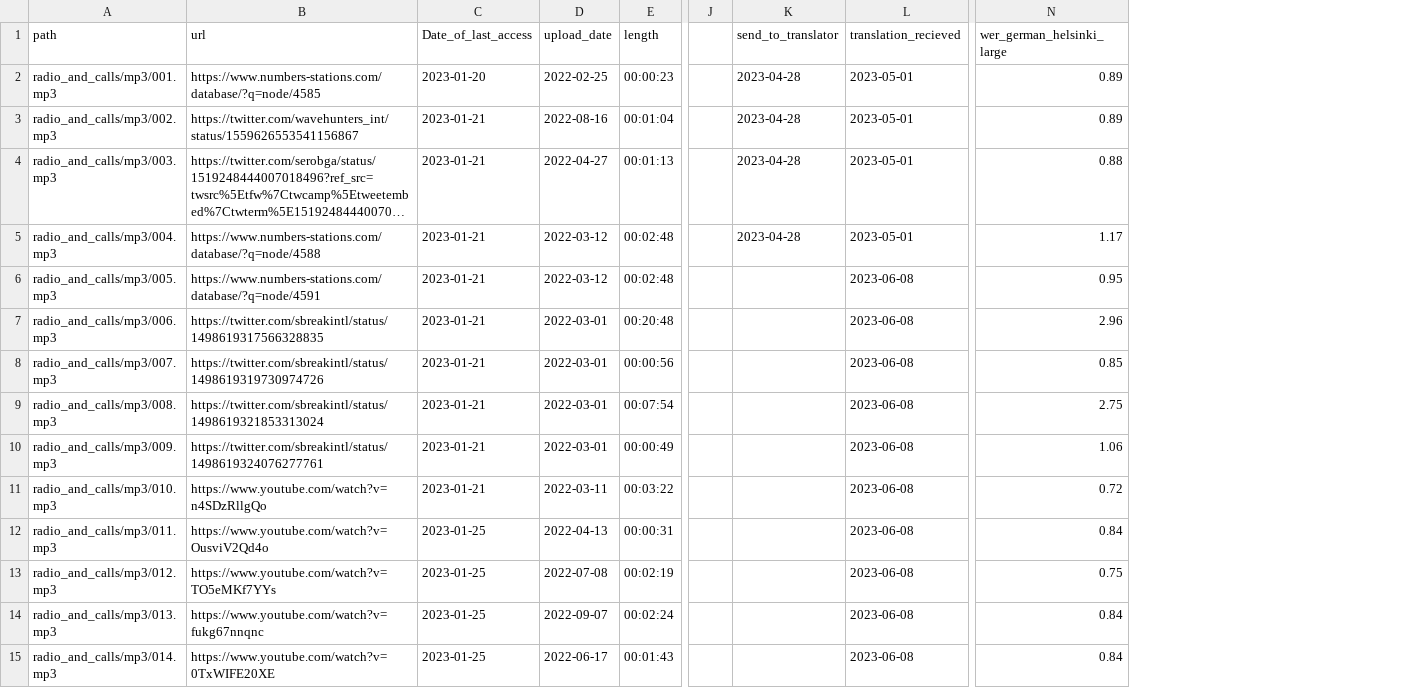
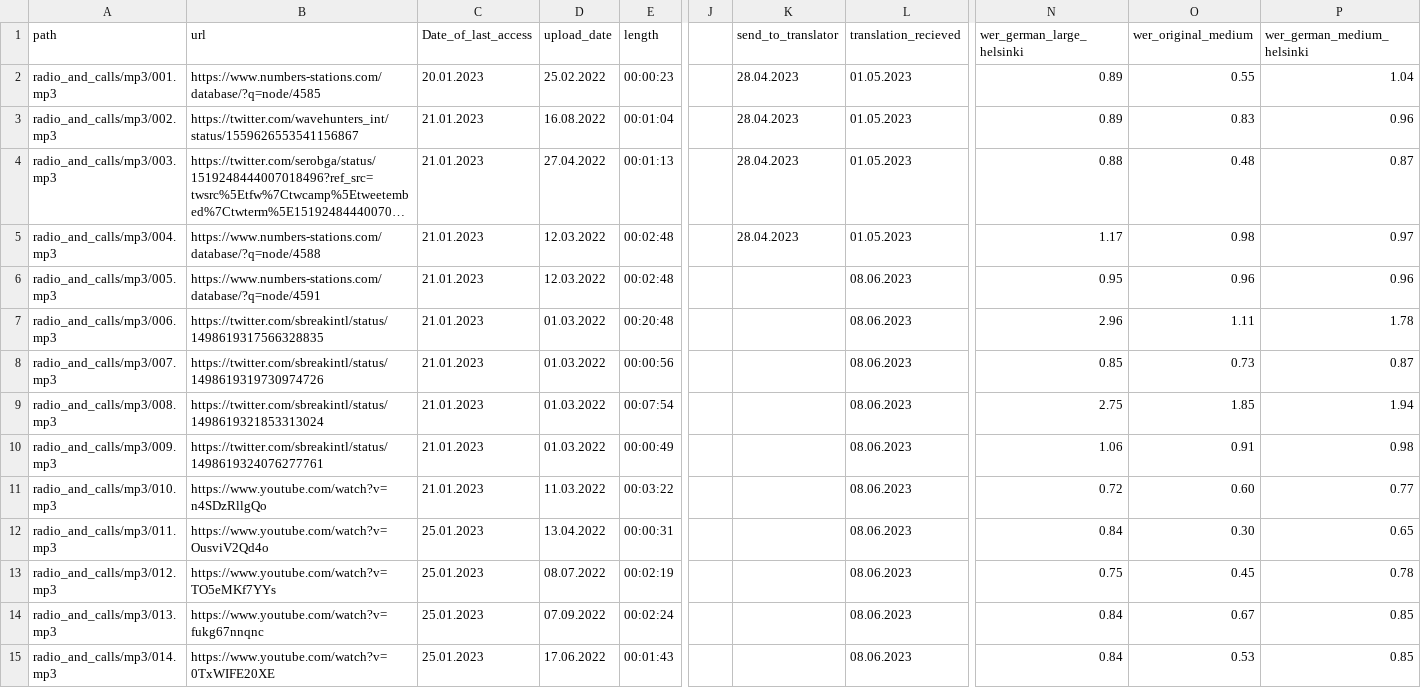
Before and after one commit to SeTruphe/Radio-Analyzer, a CSV file: data/data_source.csv, drawn as a sheet; only a part is shown, gaps mark what is left out; long unchanged cells end in …; the diff covers the shown part only; the diff names each change by its address in the sheet, - before the commit and + after, or states it on an @@ line.

```diff
--- a/data/data_source.csv
+++ b/data/data_source.csv
+column O (wer_original_medium), rows 2-15: 0.55 | 0.83 | 0.48 | 0.98 | 0.96 | 1.11 | 0.73 | 1.85 | 0.91 | 0.60 | 0.30 | 0.45 | 0.67 | 0.53
+column P (wer_german_medium_helsinki), rows 2-15: 1.04 | 0.96 | 0.87 | 0.97 | 0.96 | 1.78 | 0.87 | 1.94 | 0.98 | 0.77 | 0.65 | 0.78 | 0.85 | 0.85
-N1: wer_german_helsinki_large
+N1: wer_german_large_helsinki
-C2 (Date_of_last_access): 2023-01-20
+C2 (Date_of_last_access): 20.01.2023
-D2 (upload_date): 2022-02-25
+D2 (upload_date): 25.02.2022
-K2:K5 (send_to_translator): 2023-04-28
+K2:K5 (send_to_translator): 28.04.2023
-L2:L5 (translation_recieved): 2023-05-01
+L2:L5 (translation_recieved): 01.05.2023
-C3:C11 (Date_of_last_access): 2023-01-21
+C3:C11 (Date_of_last_access): 21.01.2023
-D3 (upload_date): 2022-08-16
+D3 (upload_date): 16.08.2022
-D4 (upload_date): 2022-04-27
+D4 (upload_date): 27.04.2022
-D5:D6 (upload_date): 2022-03-12
+D5:D6 (upload_date): 12.03.2022
-L6:L15 (translation_recieved): 2023-06-08
+L6:L15 (translation_recieved): 08.06.2023
-D7:D10 (upload_date): 2022-03-01
+D7:D10 (upload_date): 01.03.2022
-D11 (upload_date): 2022-03-11
+D11 (upload_date): 11.03.2022
-C12:C15 (Date_of_last_access): 2023-01-25
+C12:C15 (Date_of_last_access): 25.01.2023
-D12 (upload_date): 2022-04-13
+D12 (upload_date): 13.04.2022
-D13 (upload_date): 2022-07-08
+D13 (upload_date): 08.07.2022
-D14 (upload_date): 2022-09-07
+D14 (upload_date): 07.09.2022
-D15 (upload_date): 2022-06-17
+D15 (upload_date): 17.06.2022
```
Also changed, not shown: 94 edited cells elsewhere in this file, 1 other file.
